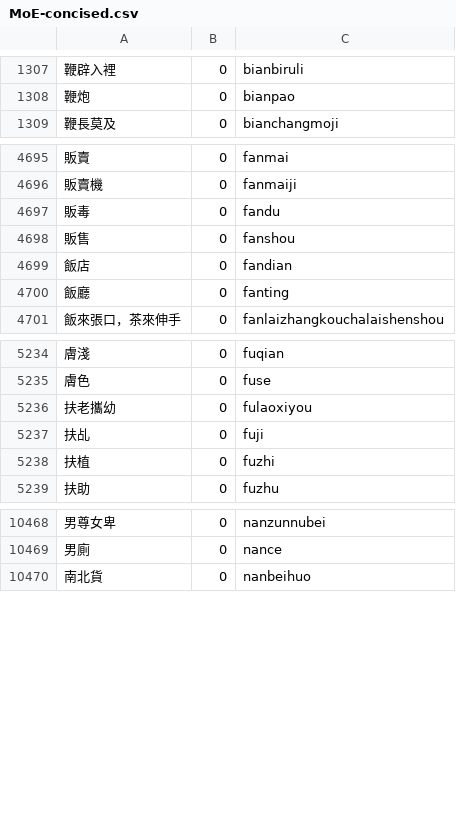
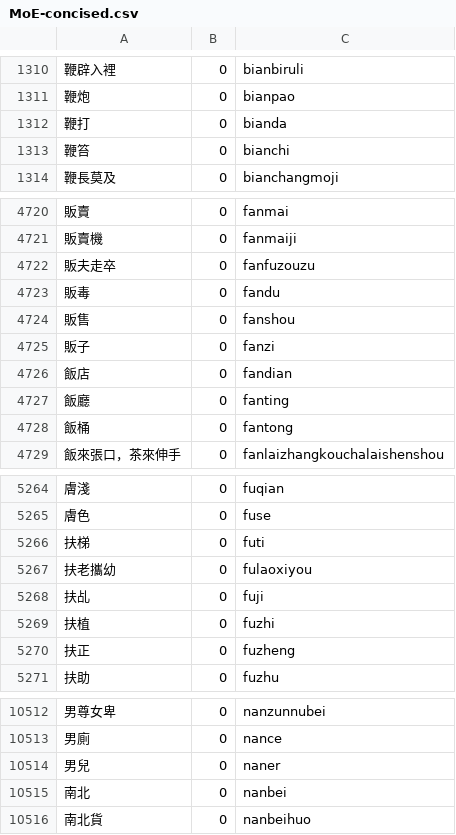
Before and after one commit to ethanliu/OkidoKeyCharsets, a CSV file: lexicon/MoE-concised.csv, drawn as a sheet; only a part is shown, gaps mark what is left out; the diff covers the shown part only.

```diff
--- a/lexicon/MoE-concised.csv
+++ b/lexicon/MoE-concised.csv
@@ -1308,2 +1311,4 @@
 鞭炮	0	bianpao
+鞭打	0	bianda
+鞭笞	0	bianchi
 鞭長莫及	0	bianchangmoji
@@ -4696,6 +4721,9 @@
 販賣機	0	fanmaiji
+販夫走卒	0	fanfuzouzu
 販毒	0	fandu
 販售	0	fanshou
+販子	0	fanzi
 飯店	0	fandian
 飯廳	0	fanting
+飯桶	0	fantong
 飯來張口，茶來伸手	0	fanlaizhangkouchalaishenshou
@@ -5235,2 +5265,3 @@
 膚色	0	fuse
+扶梯	0	futi
 扶老攜幼	0	fulaoxiyou
@@ -5238,2 +5269,3 @@
 扶植	0	fuzhi
+扶正	0	fuzheng
 扶助	0	fuzhu
@@ -10469,2 +10513,4 @@
 男廁	0	nance
+男兒	0	naner
+南北	0	nanbei
 南北貨	0	nanbeihuo
```
Also changed, not shown: 55 added rows elsewhere in this file, lexicon/MoE-idioms.csv, 7 other files.
